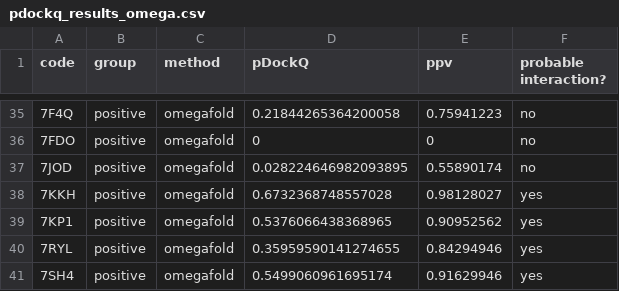
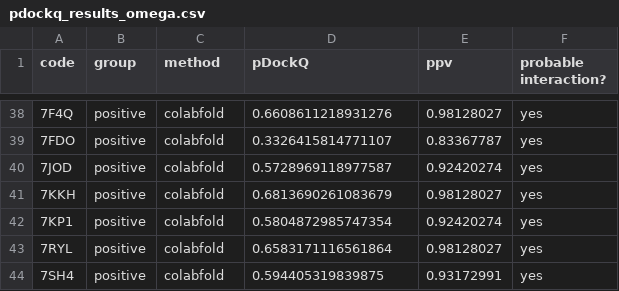
Before and after one commit to BioCodeLabs/bfactors, a CSV file: pdockq_results_omega.csv, drawn as a sheet; only a part is shown, gaps mark what is left out; addresses are those after the commit; the diff covers the shown part only; the diff names each change by its address in the sheet, - before the commit and + after, or states it on an @@ line.

```diff
--- a/pdockq_results_omega.csv
+++ b/pdockq_results_omega.csv
-C38:C44 (method): omegafold
+C38:C44 (method): colabfold
-D38 (pDockQ): 0.21844265364200058
+D38 (pDockQ): 0.6608611218931276
-E38 (ppv): 0.75941223
+E38 (ppv): 0.98128027
-F38:F40 (probable interaction?): no
+F38:F40 (probable interaction?): yes
-D39 (pDockQ): 0
+D39 (pDockQ): 0.3326415814771107
-E39 (ppv): 0
+E39 (ppv): 0.83367787
-D40 (pDockQ): 0.028224646982093895
+D40 (pDockQ): 0.5728969118977587
-E40 (ppv): 0.55890174
+E40 (ppv): 0.92420274
-D41 (pDockQ): 0.6732368748557028
+D41 (pDockQ): 0.6813690261083679
-D42 (pDockQ): 0.5376066438368965
+D42 (pDockQ): 0.5804872985747354
-E42 (ppv): 0.90952562
+E42 (ppv): 0.92420274
-D43 (pDockQ): 0.35959590141274655
+D43 (pDockQ): 0.6583171116561864
-E43 (ppv): 0.84294946
+E43 (ppv): 0.98128027
-D44 (pDockQ): 0.5499060961695174
+D44 (pDockQ): 0.594405319839875
-E44 (ppv): 0.91629946
+E44 (ppv): 0.93172991
```
Also changed, not shown: 3 added rows and 94 edited cells elsewhere in this file, pdockq_results_colab.csv, 48 other files.
